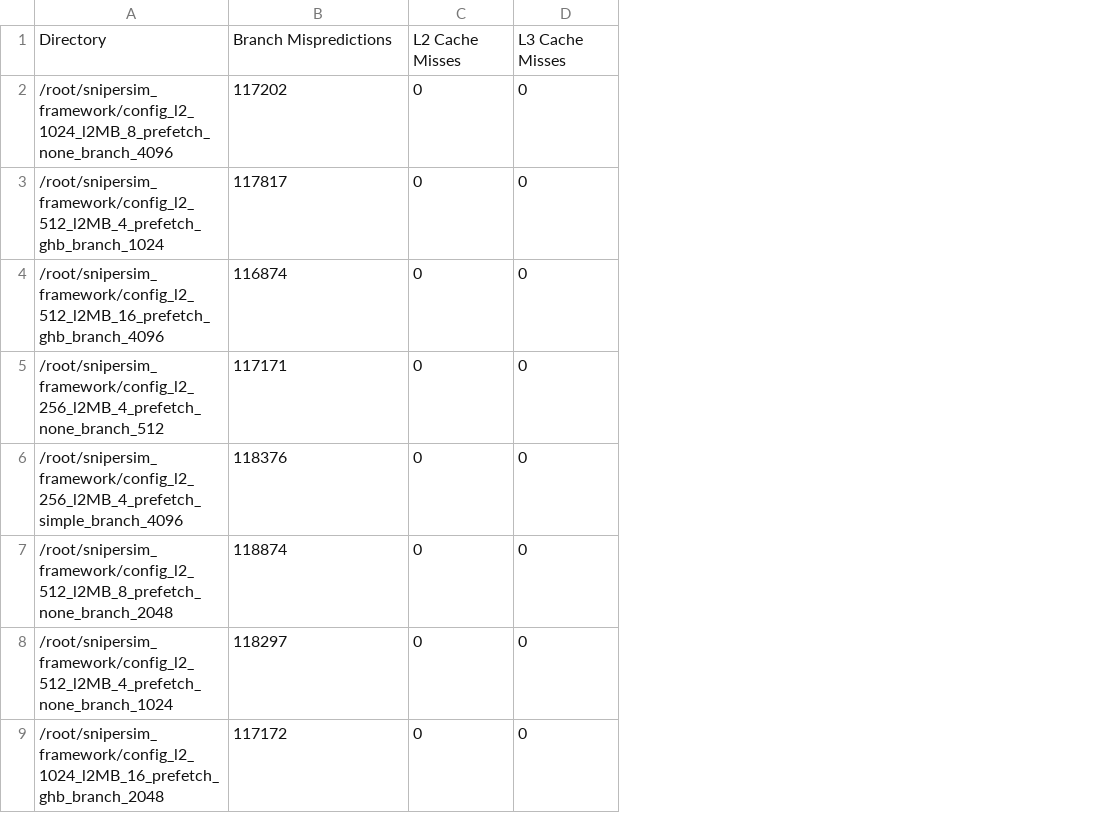
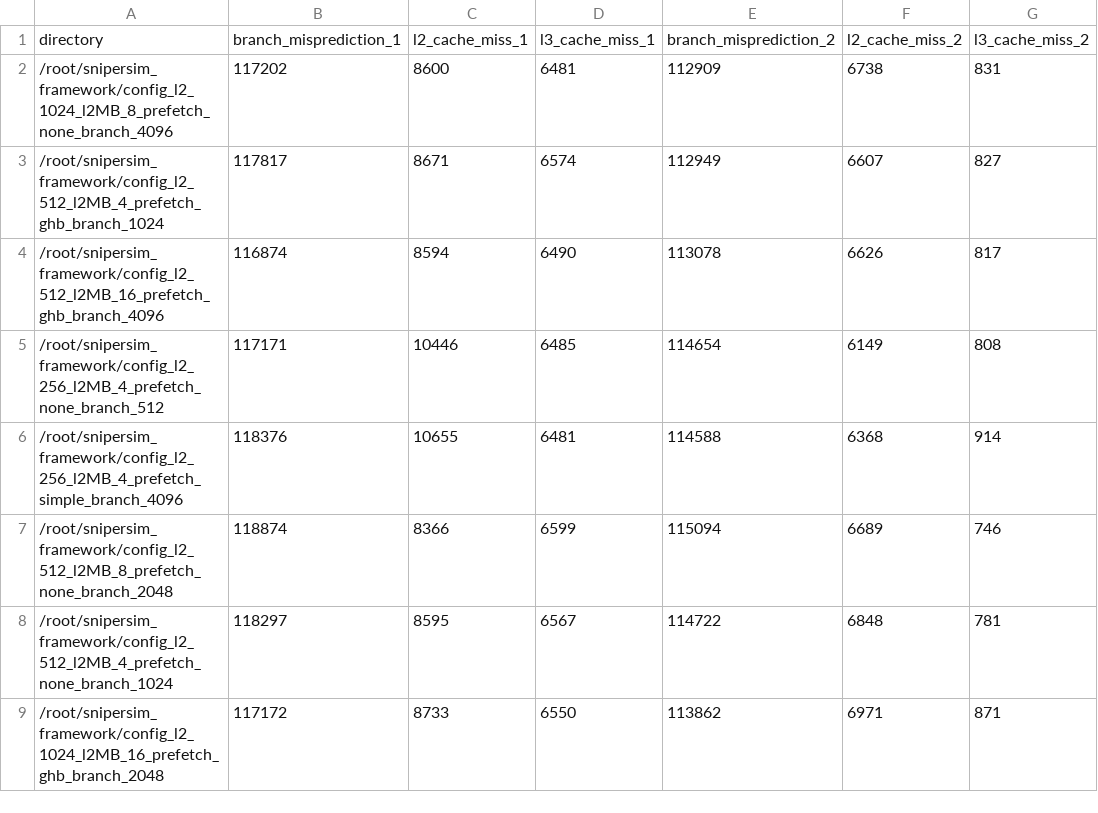
Before and after one commit to ginajsalib/snipersim_framework, a CSV file: sim_out_data.csv, drawn as a sheet; only a part is shown; removed rows and columns are numbered as before the commit, all else as after; the diff names each change by its address in the sheet, - before the commit and + after, or states it on an @@ line.

Commit message:
sim out data

```diff
--- a/sim_out_data.csv
+++ b/sim_out_data.csv
-column C, rows 2-9: all 0
-column D, rows 2-9: all 0
+column C, rows 2-9: 8600 | 8671 | 8594 | 10446 | 10655 | 8366 | 8595 | 8733
+column D, rows 2-9: 6481 | 6574 | 6490 | 6485 | 6481 | 6599 | 6567 | 6550
+column E, rows 2-9: 112909 | 112949 | 113078 | 114654 | 114588 | 115094 | 114722 | 113862
+column F, rows 2-9: 6738 | 6607 | 6626 | 6149 | 6368 | 6689 | 6848 | 6971
+column G, rows 2-9: 831 | 827 | 817 | 808 | 914 | 746 | 781 | 871
-row 1: Directory | Branch Mispredictions | L2 Cache Misses | L3 Cache Misses
+row 1: directory | branch_misprediction_1 | l2_cache_miss_1 | l3_cache_miss_1 | branch_misprediction_2 | l2_cache_miss_2 | l3_cache_miss_2
```
Also changed, not shown: 1 other file.
